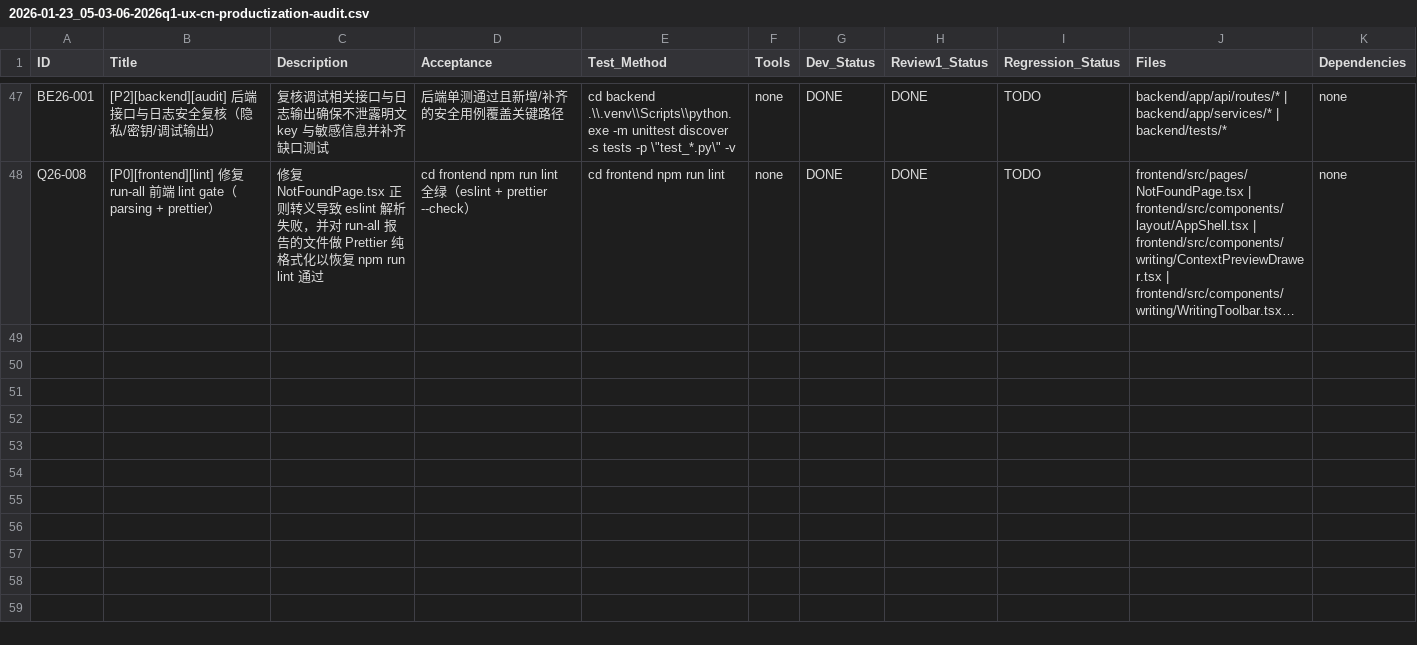
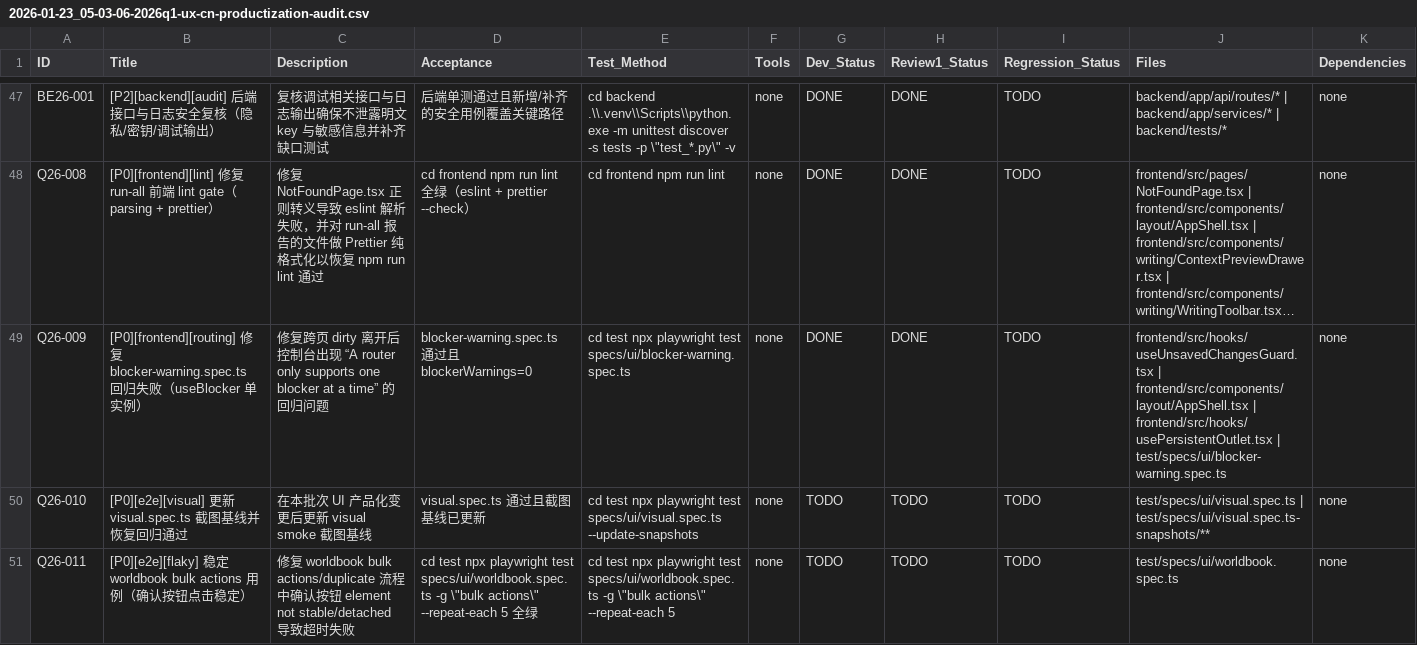
Before and after one commit to inliver233/Ai-Novel-Demo, a CSV file: issues/2026-01-23_05-03-06-2026q1-ux-cn-productization-audit.csv, drawn as a sheet; only a part is shown, gaps mark what is left out; long unchanged cells end in …; rows hold the shown columns only; the diff names each change by its address in the sheet, - before the commit and + after, or states it on an @@ line.

Commit message:
[Q26-009] [P0][frontend][routing] 修复 blocker-warning.spec.ts 回归失败（useBlocker 单实例）

```diff
--- a/issues/2026-01-23_05-03-06-2026q1-ux-cn-productization-audit.csv
+++ b/issues/2026-01-23_05-03-06-2026q1-ux-cn-productization-audit.csv
+row 49: Q26-009 | [P0][frontend][routing] 修复 blocker-warning.spec.ts 回归失败（useBlocker 单实例） | 修复跨页 dirty 离开后控制台出现 “A router only supports one blocker at a time” 的回归问题 | blocker-warning.spec.ts 通过且 blockerWarnings=0 | cd test npx playwright test specs/ui/blocker-warning.spec.ts | none | DONE | DONE | TODO | frontend/src/hooks/useUnsavedChangesGuard.tsx | frontend/src/components/layout/AppShell.tsx | frontend/src/hooks/usePersistentOutlet.tsx | test/specs/ui/blocker-warning.spec.ts | none
+row 50: Q26-010 | [P0][e2e][visual] 更新 visual.spec.ts 截图基线并恢复回归通过 | 在本批次 UI 产品化变更后更新 visual smoke 截图基线 | visual.spec.ts 通过且截图基线已更新 | cd test npx playwright test specs/ui/visual.spec.ts --update-snapshots | none | TODO | TODO | TODO | test/specs/ui/visual.spec.ts | test/specs/ui/visual.spec.ts-snapshots/** | none
+row 51: Q26-011 | [P0][e2e][flaky] 稳定 worldbook bulk actions 用例（确认按钮点击稳定） | 修复 worldbook bulk actions/duplicate 流程中确认按钮 element not stable/detached 导致超时失败 | cd test npx playwright test specs/ui/worldbook.spec.ts -g \"bulk actions\" --repeat-each 5 全绿 | cd test npx playwright test specs/ui/worldbook.spec.ts -g \"bulk actions\" --repeat-each 5 | none | TODO | TODO | TODO | test/specs/ui/worldbook.spec.ts | none
```
Also changed, not shown: 1 other file.
